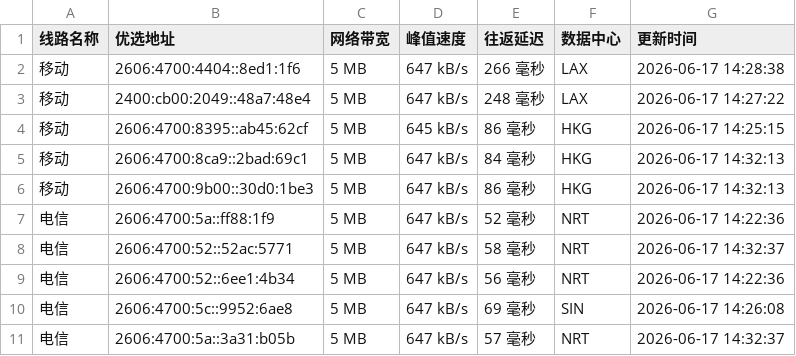
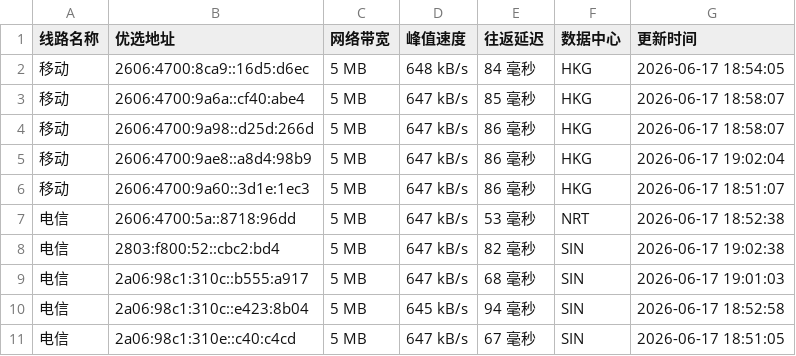
Before and after one commit to CF-IP/cf-ip.github.io, a TSV file: data/wetest_cloudflare_v6.tsv, drawn as a sheet.

```diff
--- a/data/wetest_cloudflare_v6.tsv
+++ b/data/wetest_cloudflare_v6.tsv
@@ -1,11 +1,11 @@
 线路名称	优选地址	网络带宽	峰值速度	往返延迟	数据中心	更新时间
-移动	2606:4700:4404::8ed1:1f6	5 MB	647 kB/s	266 毫秒	LAX	2026-06-17 14:28:38
-移动	2400:cb00:2049::48a7:48e4	5 MB	647 kB/s	248 毫秒	LAX	2026-06-17 14:27:22
-移动	2606:4700:8395::ab45:62cf	5 MB	645 kB/s	86 毫秒	HKG	2026-06-17 14:25:15
-移动	2606:4700:8ca9::2bad:69c1	5 MB	647 kB/s	84 毫秒	HKG	2026-06-17 14:32:13
-移动	2606:4700:9b00::30d0:1be3	5 MB	647 kB/s	86 毫秒	HKG	2026-06-17 14:32:13
-电信	2606:4700:5a::ff88:1f9	5 MB	647 kB/s	52 毫秒	NRT	2026-06-17 14:22:36
-电信	2606:4700:52::52ac:5771	5 MB	647 kB/s	58 毫秒	NRT	2026-06-17 14:32:37
-电信	2606:4700:52::6ee1:4b34	5 MB	647 kB/s	56 毫秒	NRT	2026-06-17 14:22:36
-电信	2606:4700:5c::9952:6ae8	5 MB	647 kB/s	69 毫秒	SIN	2026-06-17 14:26:08
-电信	2606:4700:5a::3a31:b05b	5 MB	647 kB/s	57 毫秒	NRT	2026-06-17 14:32:37
+移动	2606:4700:8ca9::16d5:d6ec	5 MB	648 kB/s	84 毫秒	HKG	2026-06-17 18:54:05
+移动	2606:4700:9a6a::cf40:abe4	5 MB	647 kB/s	85 毫秒	HKG	2026-06-17 18:58:07
+移动	2606:4700:9a98::d25d:266d	5 MB	647 kB/s	86 毫秒	HKG	2026-06-17 18:58:07
+移动	2606:4700:9ae8::a8d4:98b9	5 MB	647 kB/s	86 毫秒	HKG	2026-06-17 19:02:04
+移动	2606:4700:9a60::3d1e:1ec3	5 MB	647 kB/s	86 毫秒	HKG	2026-06-17 18:51:07
+电信	2606:4700:5a::8718:96dd	5 MB	647 kB/s	53 毫秒	NRT	2026-06-17 18:52:38
+电信	2803:f800:52::cbc2:bd4	5 MB	647 kB/s	82 毫秒	SIN	2026-06-17 19:02:38
+电信	2a06:98c1:310c::b555:a917	5 MB	647 kB/s	68 毫秒	SIN	2026-06-17 19:01:03
+电信	2a06:98c1:310c::e423:8b04	5 MB	645 kB/s	94 毫秒	SIN	2026-06-17 18:52:58
+电信	2a06:98c1:310e::c40:c4cd	5 MB	647 kB/s	67 毫秒	SIN	2026-06-17 18:51:05
```
Also changed, not shown: data/api_uouin_com.tsv, data/wetest_cloudflare_v4.tsv, 4 other files.
